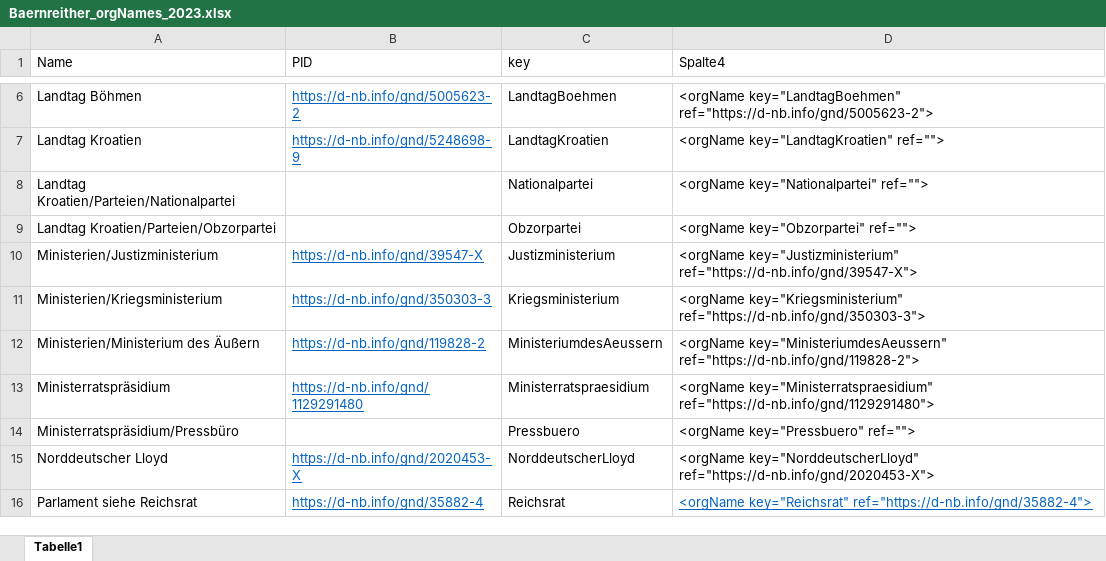
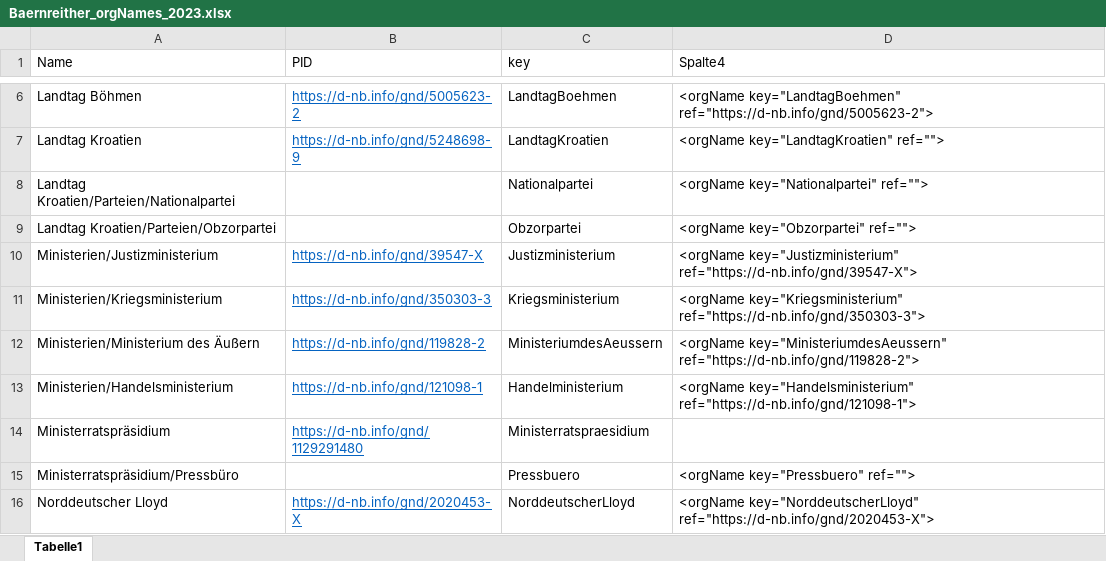
Before and after one commit to KfNGOe/baernreither-data, an Excel workbook: data/xlsx/Baernreither_orgNames_2023.xlsx, sheet Tabelle1, drawn as a sheet; only a part is shown, gaps mark what is left out; the shorter side is filled out with more unchanged rows; values as stored, in another font and other column widths than the file's, no borders; table styles not drawn; addresses are those after the commit; the diff names each change by its address in the sheet, - before the commit and + after, or states it on an @@ line.

```diff
--- a/data/xlsx/Baernreither_orgNames_2023.xlsx (sheet Tabelle1)
+++ b/data/xlsx/Baernreither_orgNames_2023.xlsx (sheet Tabelle1)
+row 13: Ministerien/Handelsministerium | https://d-nb.info/gnd/121098-1 | Handelministerium | <orgName key="Handelsministerium" ref="https://d-nb.info/gnd/121098-1">
-D14 (Spalte4): <orgName key="Ministerratspraesidium" ref="https://d-nb.info/gnd/1129291480">
+D14 (Spalte4): (empty)
```
Also changed, not shown: 2 other files.
